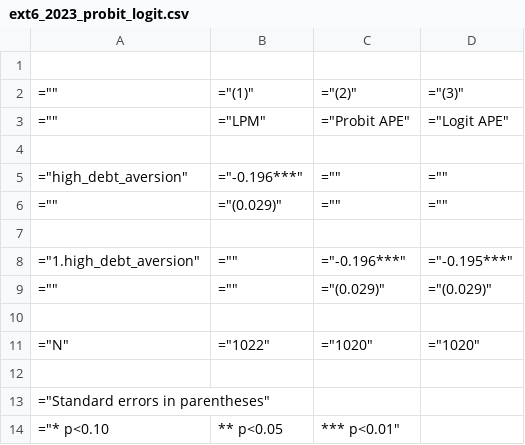
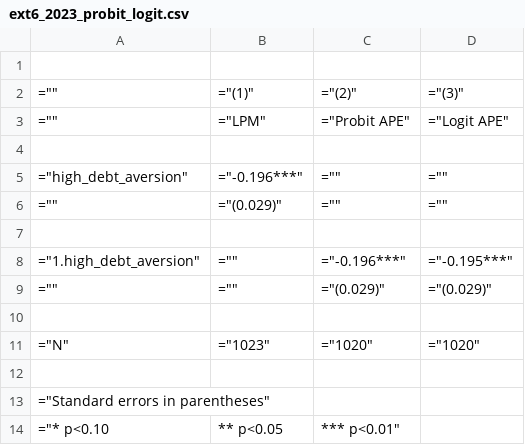
Before and after one commit to nowshed-imran/ECON-5213-Project, a CSV file: output/ext6_2023_probit_logit.csv, drawn as a sheet.

```diff
--- a/output/ext6_2023_probit_logit.csv
+++ b/output/ext6_2023_probit_logit.csv
@@ -10,3 +10,3 @@
 
-="N",="1022",="1020",="1020"
+="N",="1023",="1020",="1020"
 
```
Also changed, not shown: output/table10a_2023_sample.csv, 9 other files.
